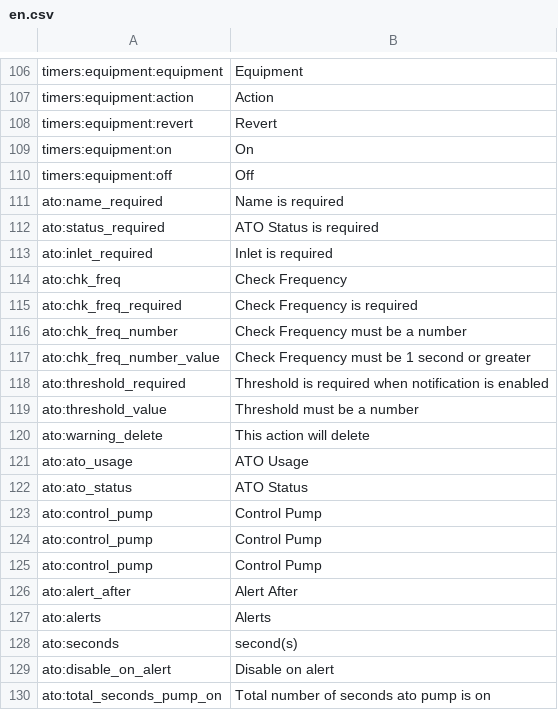
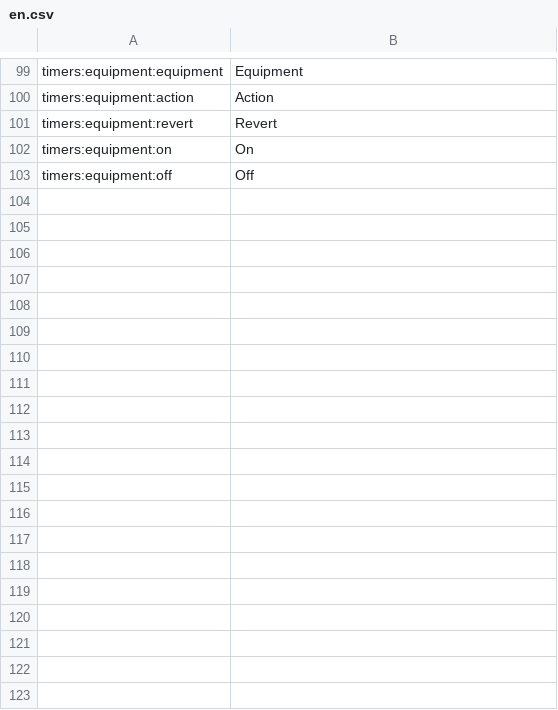
Before and after one commit to AymenRachid/reef-pi, a CSV file: assets/translations/en.csv, drawn as a sheet; only a part is shown, gaps mark what is left out; the diff covers the shown part only.

Commit message:
Revert "improve translations"
This reverts commit e1746c8903b2ce3d24d9bcfe8d53bb9bad637038.

```diff
--- a/assets/translations/en.csv
+++ b/assets/translations/en.csv
@@ -110,21 +103 @@ timers:equipment:on,On
 timers:equipment:off,Off
-ato:name_required,Name is required
-ato:status_required,ATO Status is required
-ato:inlet_required,Inlet is required
-ato:chk_freq,Check Frequency
-ato:chk_freq_required,Check Frequency is required
-ato:chk_freq_number,Check Frequency must be a number
-ato:chk_freq_number_value,Check Frequency must be 1 second or greater
-ato:threshold_required,Threshold is required when notification is enabled
-ato:threshold_value,Threshold must be a number
-ato:warning_delete,This action will delete
-ato:ato_usage,ATO Usage
-ato:ato_status,ATO Status
-ato:control_pump,Control Pump
-ato:control_pump,Control Pump
-ato:control_pump,Control Pump
-ato:alert_after,Alert After
-ato:alerts,Alerts
-ato:seconds,second(s)
-ato:disable_on_alert,Disable on alert
-ato:total_seconds_pump_on,Total number of seconds ato pump is on
```
Also changed, not shown: 20 removed rows elsewhere in this file, assets/translations/de.csv, assets/translations/es.csv, 10 other files.
